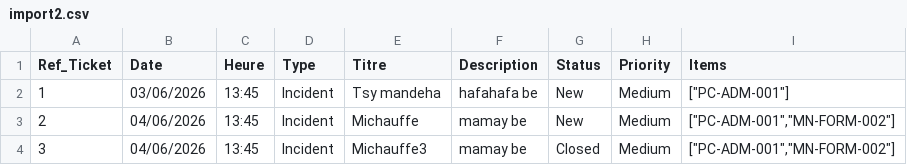
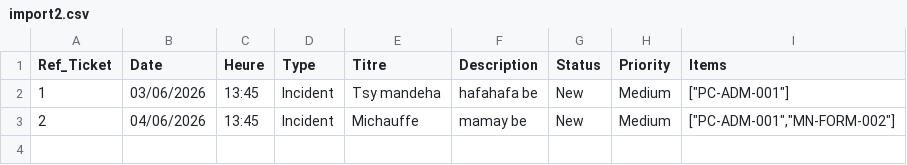
Before and after one commit to Eddou313/glpi, a CSV file: data/import2.csv, drawn as a sheet; the diff names each change by its address in the sheet, - before the commit and + after, or states it on an @@ line.

```diff
--- a/data/import2.csv
+++ b/data/import2.csv
-row 4: 3 | 04/06/2026 | 13:45 | Incident | Michauffe3 | mamay be | Closed | Medium | ["PC-ADM-001","MN-FORM-002"]
```
Also changed, not shown: 16 other files.
